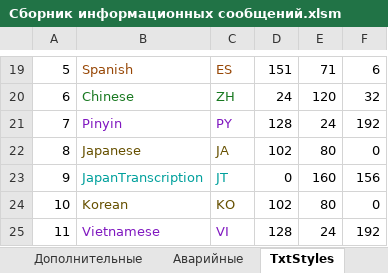
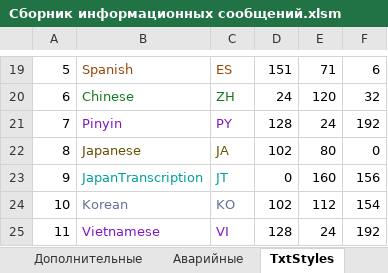
Before and after one commit to stanislavbogdanov/SU_AnnouncementsBook, an Excel workbook: Сборник информационных сообщений.xlsm, sheet TxtStyles, drawn as a sheet; only a part is shown, gaps mark what is left out; values as stored, in another font and other column widths than the file's, no borders; table styles not drawn; the diff names each change by its address in the sheet, - before the commit and + after, or states it on an @@ line.

```diff
--- a/Сборник информационных сообщений.xlsm (sheet TxtStyles)
+++ b/Сборник информационных сообщений.xlsm (sheet TxtStyles)
-B24:C24 text colour: #665000
+B24:C24 text colour: #66709A
-E24: 80
+E24: 112
-F24: 0
+F24: 154
```
Also changed, not shown: sheet Дополнительные, 3 other files.
